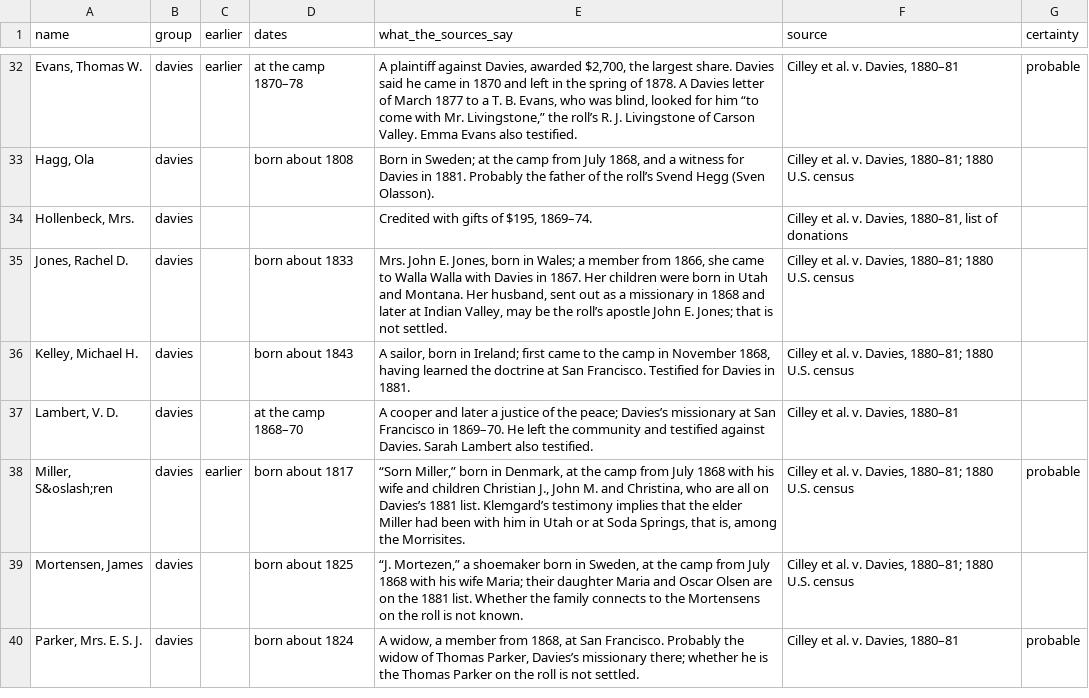
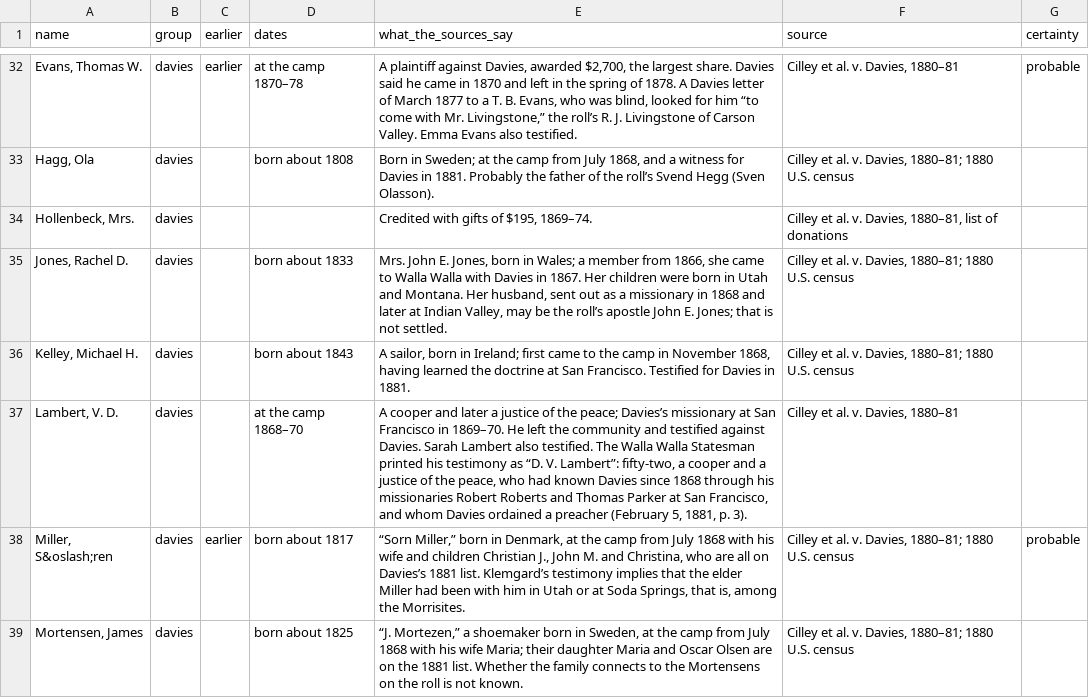
Before and after one commit to ericpaulrogers/morrisite.org, a CSV file: data/morrisite-others-named.csv, drawn as a sheet; only a part is shown, gaps mark what is left out; the shorter side is filled out with more unchanged rows; the diff names each change by its address in the sheet, - before the commit and + after, or states it on an @@ line.

```diff
--- a/data/morrisite-others-named.csv
+++ b/data/morrisite-others-named.csv
-E37 (what_the_sources_say): …also testified.
+E37 (what_the_sources_say): …also testified. The Walla Walla Statesman printed his testimony as “D. V. Lambert”: fifty-two, a cooper and a justice of the peace, who had known Davies since 1868 through his missionaries Robert Roberts and Thomas Parker at San Francisco, and whom Davies ordained a preacher (February 5, 1881, p. 3).
```
Also changed, not shown: 21 other files.
